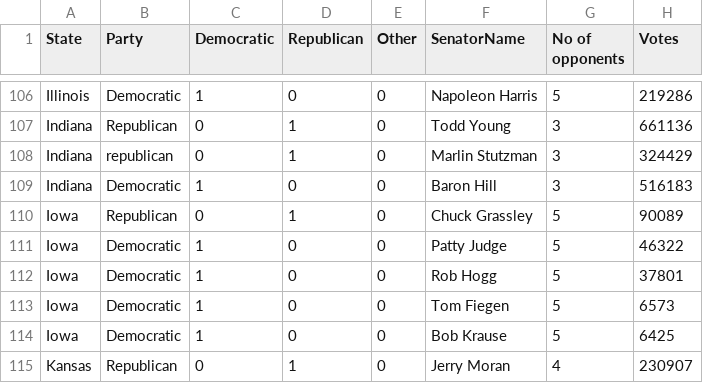
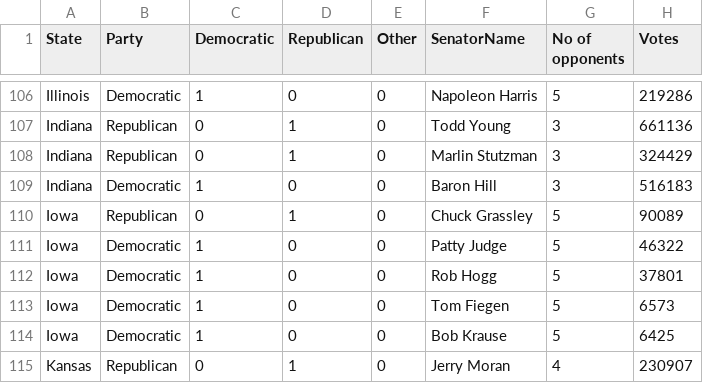
Before and after one commit to ChiruGit/Capstone, a CSV file: AllInput.csv, drawn as a sheet; only a part is shown, gaps mark what is left out; the diff names each change by its address in the sheet, - before the commit and + after, or states it on an @@ line.

Commit message:
update

```diff
--- a/AllInput.csv
+++ b/AllInput.csv
-B108 (Party): republican
+B108 (Party): Republican
```
